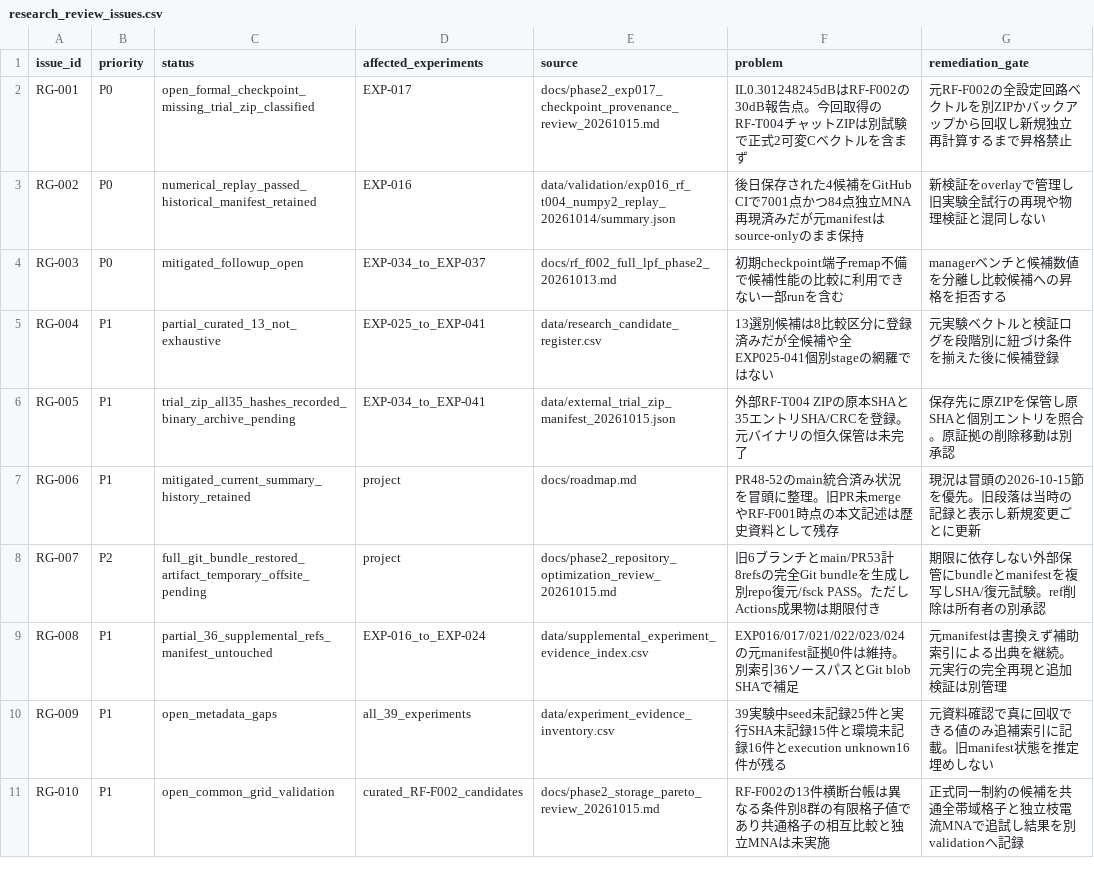
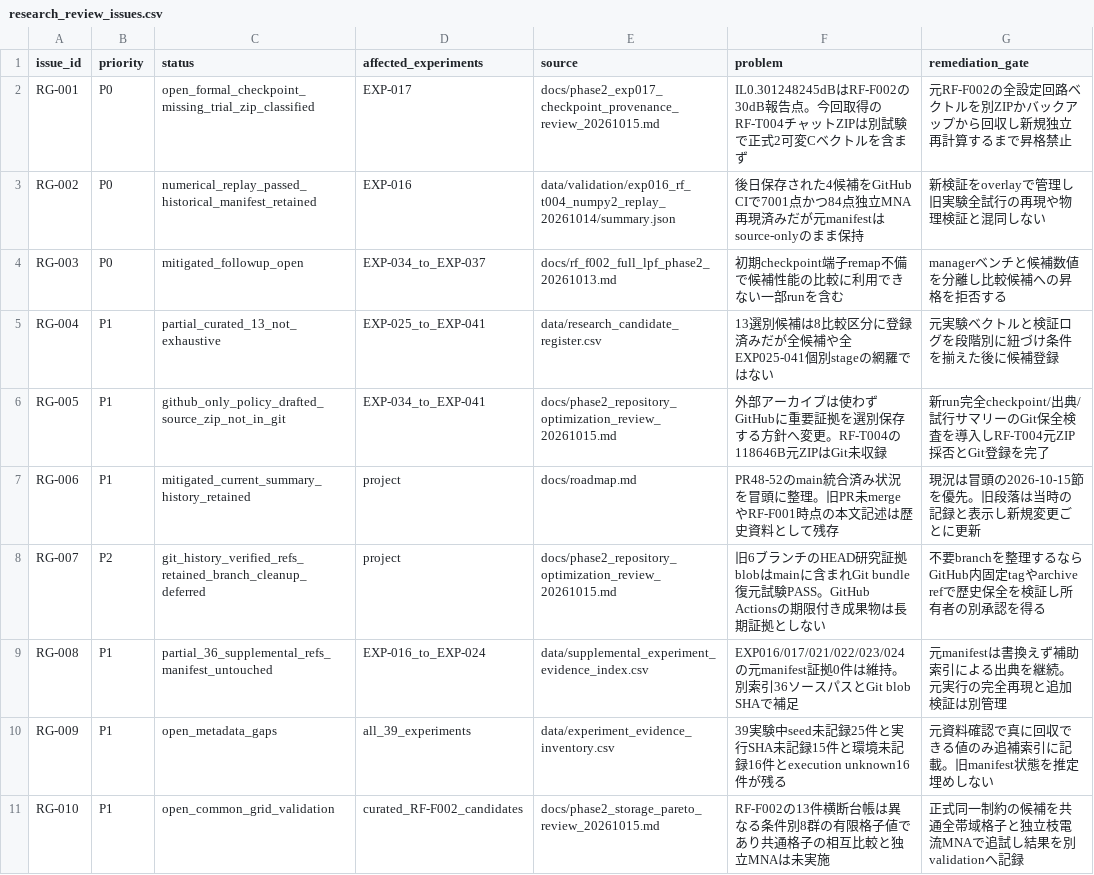
Before and after one commit to MasayaTakagi/reconfigurable-rf-lpf-research, a CSV file: data/research_review_issues.csv, drawn as a sheet.

Commit message:
Update open RG-005/RG-007 for GitHub-only archive policy and protected Git refs

```diff
--- a/data/research_review_issues.csv
+++ b/data/research_review_issues.csv
@@ -5,5 +5,5 @@ RG-003,P0,mitigated_followup_open,EXP-034_to_EXP-037,docs/rf_f002_full_lpf_phase
 RG-004,P1,partial_curated_13_not_exhaustive,EXP-025_to_EXP-041,data/research_candidate_register.csv,13選別候補は8比較区分に登録済みだが全候補や全EXP025-041個別stageの網羅ではない,元実験ベクトルと検証ログを段階別に紐づけ条件を揃えた後に候補登録
-RG-005,P1,trial_zip_all35_hashes_recorded_binary_archive_pending,EXP-034_to_EXP-041,data/external_trial_zip_manifest_20261015.json,外部RF-T004 ZIPの原本SHAと35エントリSHA/CRCを登録。元バイナリの恒久保管は未完了,保存先に原ZIPを保管し原SHAと個別エントリを照合。原証拠の削除移動は別承認
+RG-005,P1,github_only_policy_drafted_source_zip_not_in_git,EXP-034_to_EXP-041,docs/phase2_repository_optimization_review_20261015.md,外部アーカイブは使わずGitHubに重要証拠を選別保存する方針へ変更。RF-T004の118646B元ZIPはGit未収録,新run完全checkpoint/出典/試行サマリーのGit保全検査を導入しRF-T004元ZIP採否とGit登録を完了
 RG-006,P1,mitigated_current_summary_history_retained,project,docs/roadmap.md,PR48-52のmain統合済み状況を冒頭に整理。旧PR未mergeやRF-F001時点の本文記述は歴史資料として残存,現況は冒頭の2026-10-15節を優先。旧段落は当時の記録と表示し新規変更ごとに更新
-RG-007,P2,full_git_bundle_restored_artifact_temporary_offsite_pending,project,docs/phase2_repository_optimization_review_20261015.md,旧6ブランチとmain/PR53計8refsの完全Git bundleを生成し別repo復元/fsck PASS。ただしActions成果物は期限付き,期限に依存しない外部保管にbundleとmanifestを複写しSHA/復元試験。ref削除は所有者の別承認
+RG-007,P2,git_history_verified_refs_retained_branch_cleanup_deferred,project,docs/phase2_repository_optimization_review_20261015.md,旧6ブランチのHEAD研究証拠blobはmainに含まれGit bundle復元試験PASS。GitHub Actionsの期限付き成果物は長期証拠としない,不要branchを整理するならGitHub内固定tagやarchive refで歴史保全を検証し所有者の別承認を得る
 RG-008,P1,partial_36_supplemental_refs_manifest_untouched,EXP-016_to_EXP-024,data/supplemental_experiment_evidence_index.csv,EXP016/017/021/022/023/024の元manifest証拠0件は維持。別索引36ソースパスとGit blob SHAで補足,元manifestは書換えず補助索引による出典を継続。元実行の完全再現と追加検証は別管理
```
